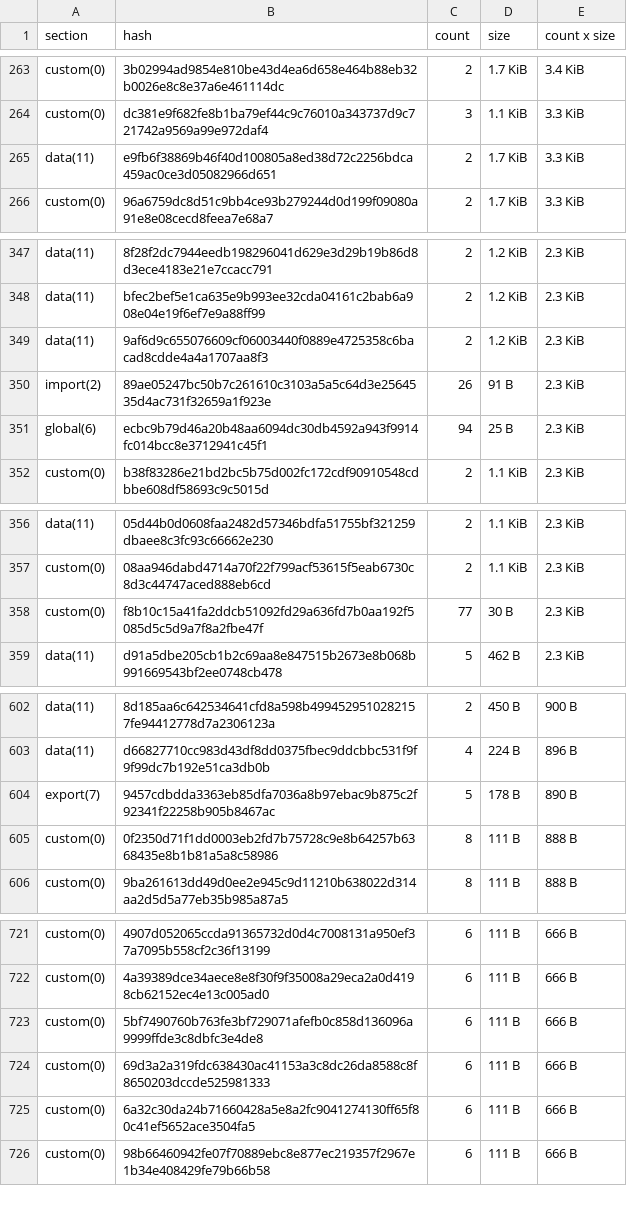
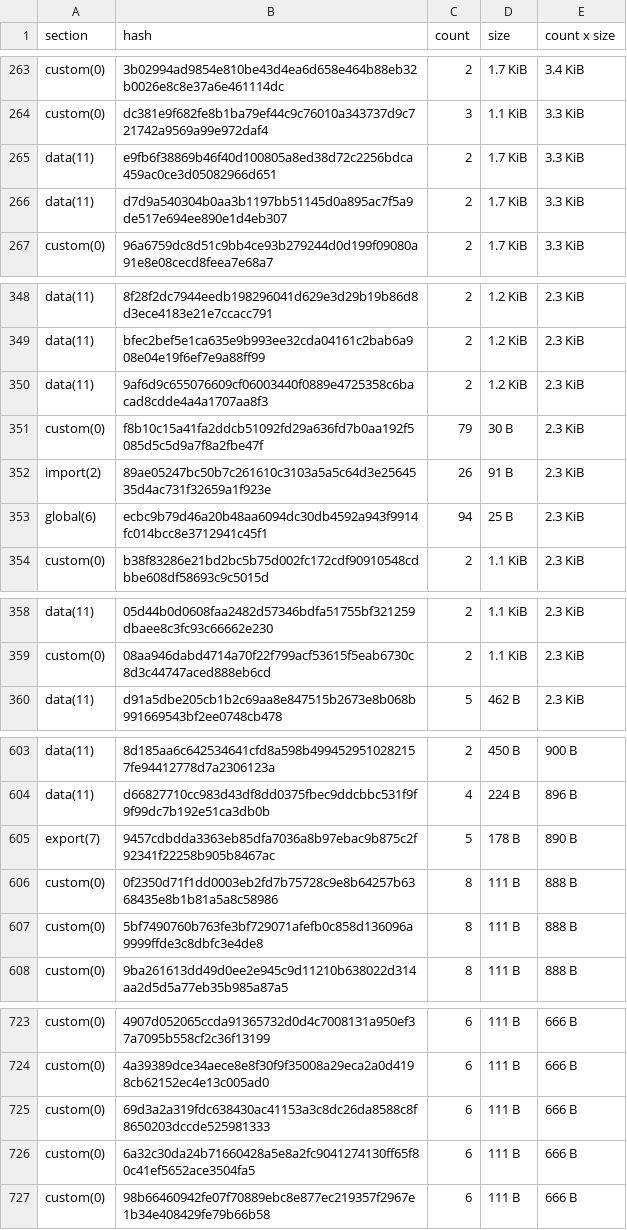
Before and after one commit to anupsdf/stellar-contract-wasms, a CSV file: analysis/dupe-sections.csv, drawn as a sheet; only a part is shown, gaps mark what is left out; removed rows and columns are numbered as before the commit, all else as after; the diff covers the shown part only; the diff names each change by its address in the sheet, - before the commit and + after, or states it on an @@ line.

```diff
--- a/analysis/dupe-sections.csv
+++ b/analysis/dupe-sections.csv
+row 266: data(11) | d7d9a540304b0aa3b1197bb51145d0a895ac7f5a9de517e694ee890e1d4eb307 | 2 | 1.7 KiB | 3.3 KiB
+row 351: custom(0) | f8b10c15a41fa2ddcb51092fd29a636fd7b0aa192f5085d5c5d9a7f8a2fbe47f | 79 | 30 B | 2.3 KiB
-row 358: custom(0) | f8b10c15a41fa2ddcb51092fd29a636fd7b0aa192f5085d5c5d9a7f8a2fbe47f | 77 | 30 B | 2.3 KiB
+row 607: custom(0) | 5bf7490760b763fe3bf729071afefb0c858d136096a9999ffde3c8dbfc3e4de8 | 8 | 111 B | 888 B
-row 723: custom(0) | 5bf7490760b763fe3bf729071afefb0c858d136096a9999ffde3c8dbfc3e4de8 | 6 | 111 B | 666 B
```
Also changed, not shown: 1 added row and 5 edited cells elsewhere in this file, analysis/dupe-code.csv, analysis/dupe-specs.csv, 13 other files.
